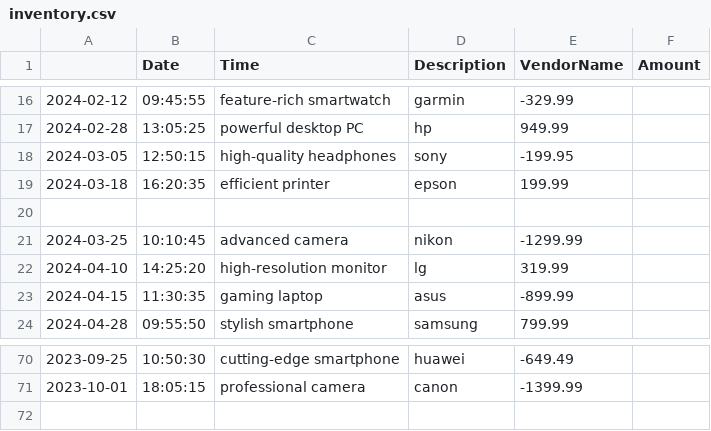
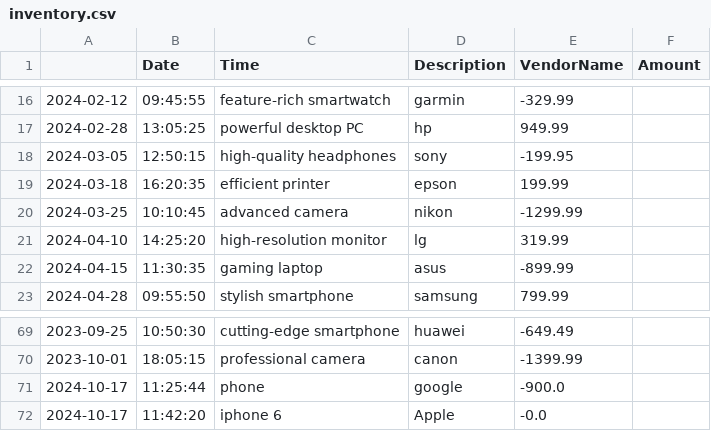
Before and after one commit to YearUp-PluralSight-Backend/AccountingLedgerApp, a CSV file: inventory.csv, drawn as a sheet; only a part is shown, gaps mark what is left out; removed rows and columns are numbered as before the commit, all else as after; the diff names each change by its address in the sheet, - before the commit and + after, or states it on an @@ line.

```diff
--- a/inventory.csv
+++ b/inventory.csv
-row 20: (empty)
+row 71: 2024-10-17 | 11:25:44 | phone | google | -900.0
+row 72: 2024-10-17 | 11:42:20 | iphone 6 | Apple | -0.0
```
Also changed, not shown: 7 other files.
